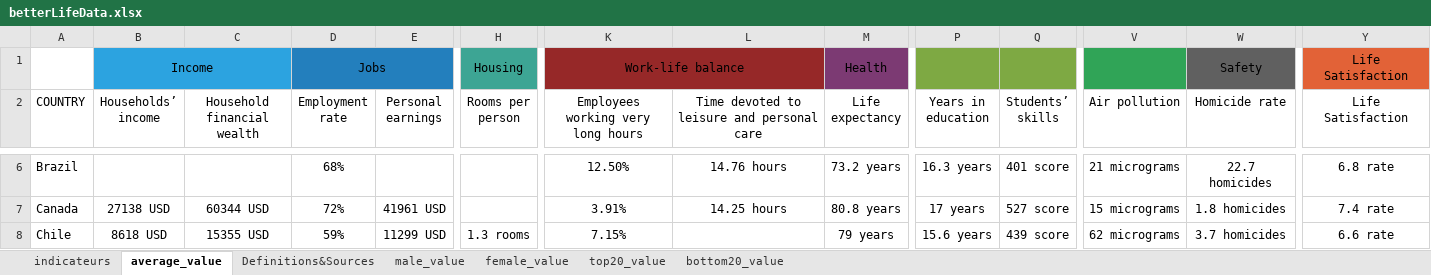
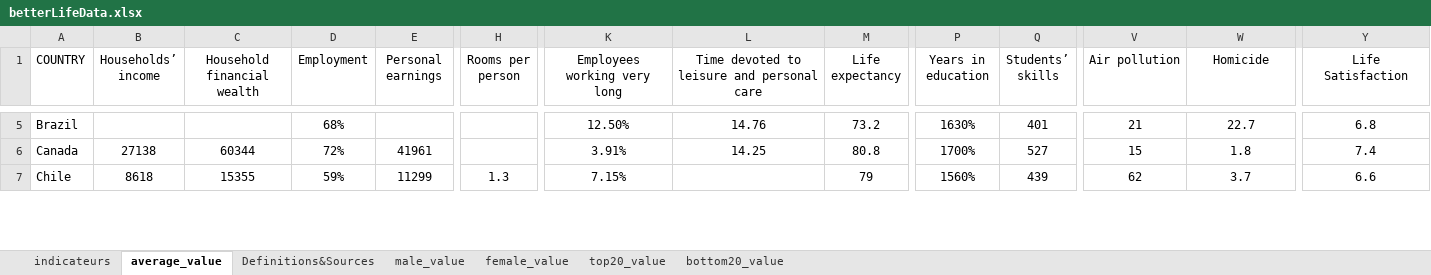
Before and after one commit to jamesporter/CrashMap, an Excel workbook: data/betterLifeData.xlsx, sheet average_value, drawn as a sheet; only a part is shown, gaps mark what is left out; values as stored, in another font and other column widths than the file's, no borders; removed rows and columns are numbered as before the commit, all else as after; rows hold the shown columns only; the diff covers the shown part only; the diff names each change by its address in the sheet, - before the commit and + after, or states it on an @@ line.

Commit message:
OECD data now loaded too
Simplified the spreadsheet.

```diff
--- a/data/betterLifeData.xlsx (sheet average_value)
+++ b/data/betterLifeData.xlsx (sheet average_value)
-row 1:  | Income |  | Jobs |  | Housing | Work-life balance |  | Health |  |  |  | Safety | Life Satisfaction
-D1: Employment rate
+D1: Employment
-K1: Employees working very long hours
+K1: Employees working very long
-W1: Homicide rate
+W1: Homicide
-L5: 14.76 hours
+L5: 14.76
-M5 (Life expectancy): 73.2 years
+M5 (Life expectancy): 73.2
-P5 (Years in education): 16.3 years
+P5 (Years in education): 1630%
-Q5 (Students’ skills): 401 score
+Q5 (Students’ skills): 401
-V5 (Air pollution): 21 micrograms
+V5 (Air pollution): 21
-W5 (Homicide): 22.7 homicides
+W5 (Homicide): 22.7
-Y5 (Life Satisfaction): 6.8 rate
+Y5 (Life Satisfaction): 6.8
-B6 (Households’ income): 27138 USD
+B6 (Households’ income): 27138
-C6 (Household financial wealth): 60344 USD
+C6 (Household financial wealth): 60344
-E6 (Personal earnings): 41961 USD
+E6 (Personal earnings): 41961
-L6: 14.25 hours
+L6: 14.25
-M6 (Life expectancy): 80.8 years
+M6 (Life expectancy): 80.8
-P6 (Years in education): 17 years
+P6 (Years in education): 1700%
-Q6 (Students’ skills): 527 score
+Q6 (Students’ skills): 527
-V6 (Air pollution): 15 micrograms
+V6 (Air pollution): 15
-W6 (Homicide): 1.8 homicides
+W6 (Homicide): 1.8
-Y6 (Life Satisfaction): 7.4 rate
+Y6 (Life Satisfaction): 7.4
-B7 (Households’ income): 8618 USD
+B7 (Households’ income): 8618
-C7 (Household financial wealth): 15355 USD
+C7 (Household financial wealth): 15355
-E7 (Personal earnings): 11299 USD
+E7 (Personal earnings): 11299
-H7 (Rooms per person): 1.3 rooms
+H7 (Rooms per person): 1.3
-M7 (Life expectancy): 79 years
+M7 (Life expectancy): 79
-P7 (Years in education): 15.6 years
+P7 (Years in education): 1560%
-Q7 (Students’ skills): 439 score
+Q7 (Students’ skills): 439
-V7 (Air pollution): 62 micrograms
+V7 (Air pollution): 62
-W7 (Homicide): 3.7 homicides
+W7 (Homicide): 3.7
-Y7 (Life Satisfaction): 6.6 rate
+Y7 (Life Satisfaction): 6.6
```
Also changed, not shown: 351 edited cells elsewhere in this sheet, 2 other files.
